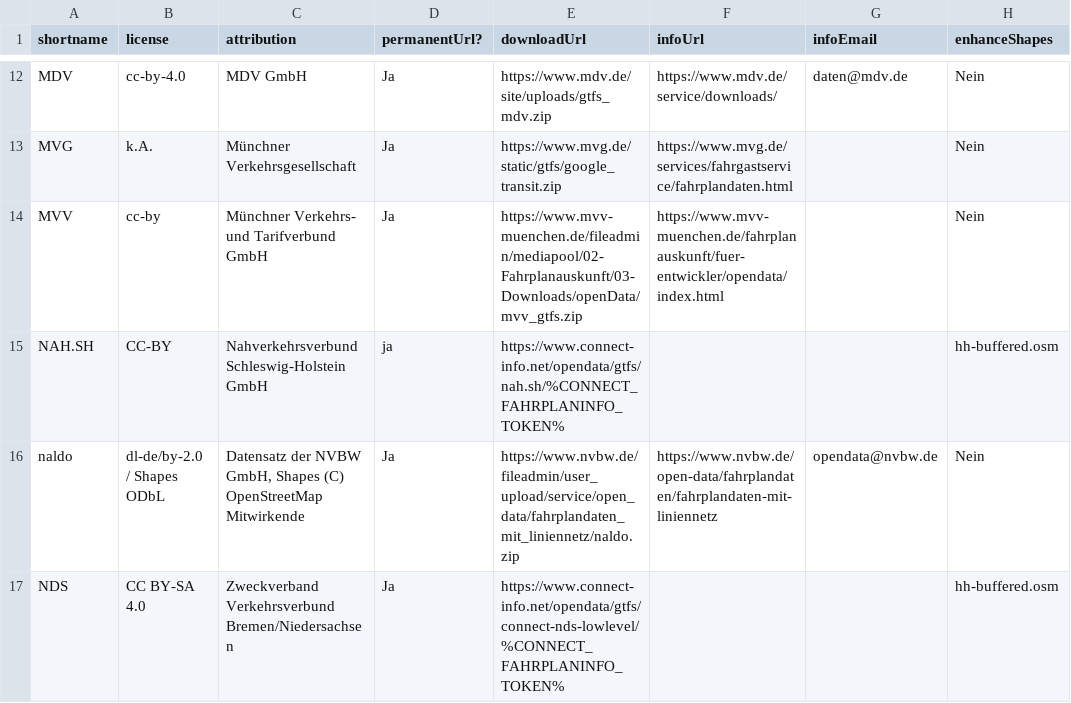
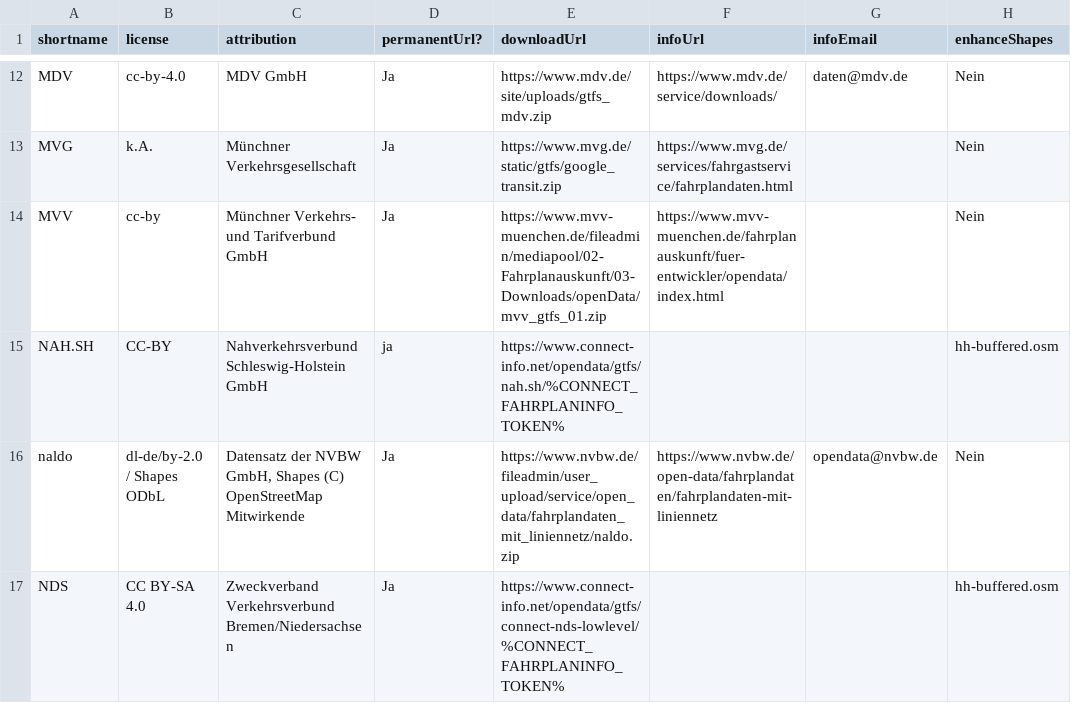
Before and after one commit to mfdz/gtfs-hub, a CSV file: config/gtfs-feeds.csv, drawn as a sheet; only a part is shown, gaps mark what is left out.

Commit message:
chore(mvv): update download url

```diff
--- a/config/gtfs-feeds.csv
+++ b/config/gtfs-feeds.csv
@@ -13,3 +13,3 @@ MDV;cc-by-4.0;MDV GmbH;Ja;https://www.mdv.de/site/uploads/gtfs_mdv.zip;https://w
 MVG;k.A.;Münchner Verkehrsgesellschaft;Ja;https://www.mvg.de/static/gtfs/google_transit.zip;https://www.mvg.de/services/fahrgastservice/fahrplandaten.html;;Nein
-MVV;cc-by;Münchner Verkehrs- und Tarifverbund GmbH;Ja;https://www.mvv-muenchen.de/fileadmin/mediapool/02-Fahrplanauskunft/03-Downloads/openData/mvv_gtfs.zip;https://www.mvv-muenchen.de/fahrplanauskunft/fuer-entwickler/opendata/index.html;;Nein
+MVV;cc-by;Münchner Verkehrs- und Tarifverbund GmbH;Ja;https://www.mvv-muenchen.de/fileadmin/mediapool/02-Fahrplanauskunft/03-Downloads/openData/mvv_gtfs_01.zip;https://www.mvv-muenchen.de/fahrplanauskunft/fuer-entwickler/opendata/index.html;;Nein
 NAH.SH;CC-BY;Nahverkehrsverbund Schleswig-Holstein GmbH;ja;https://www.connect-info.net/opendata/gtfs/nah.sh/%CONNECT_FAHRPLANINFO_TOKEN%;;;hh-buffered.osm
```
